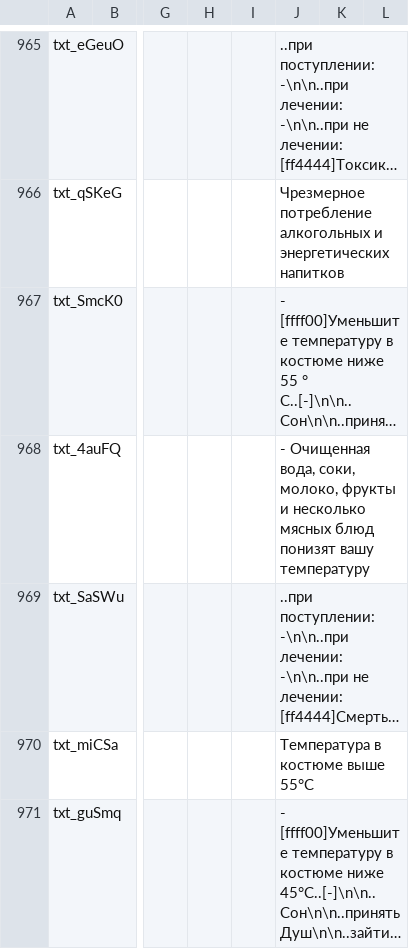
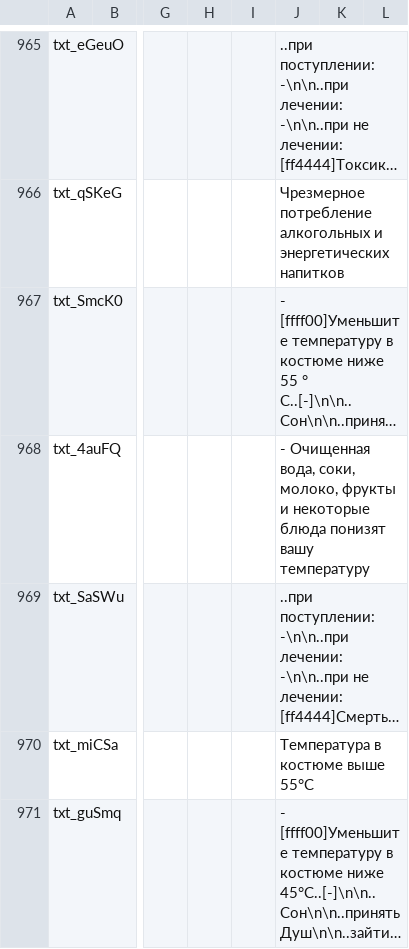
Before and after one commit to Grayzer/Empyrion, a CSV file: Content/Extras/PDA/PDA.csv, drawn as a sheet; only a part is shown, gaps mark what is left out; long unchanged cells end in …; the diff covers the shown part only; the diff names each change by its address in the sheet, - before the commit and + after, or states it on an @@ line.

```diff
--- a/Content/Extras/PDA/PDA.csv
+++ b/Content/Extras/PDA/PDA.csv
-J968: …фрукты и несколько мясных блюд понизят вашу…
+J968: …фрукты и некоторые блюда понизят вашу…
```
Also changed, not shown: 40 edited cells elsewhere in this file, 2 other files.
